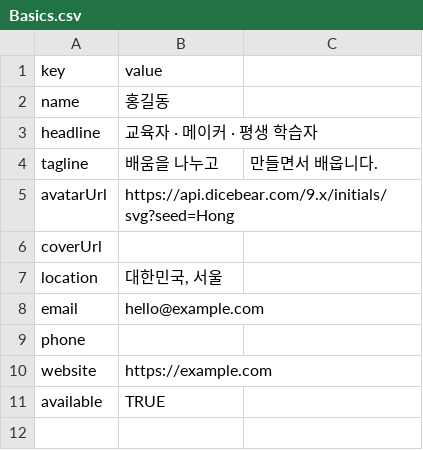
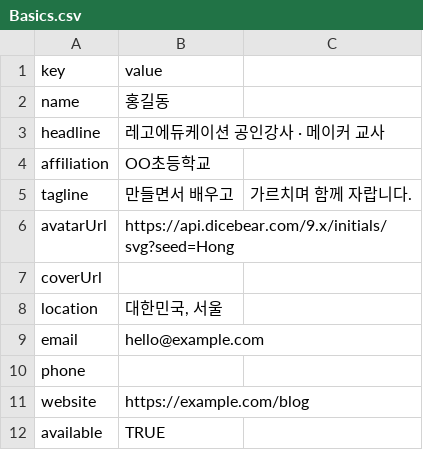
Before and after one commit to legoschool/lee, a CSV file: seed/Basics.csv, drawn as a sheet.

```diff
--- a/seed/Basics.csv
+++ b/seed/Basics.csv
@@ -2,4 +2,5 @@ key,value
 name,홍길동
-headline,교육자 · 메이커 · 평생 학습자
-tagline,배움을 나누고, 만들면서 배웁니다.
+headline,레고에듀케이션 공인강사 · 메이커 교사
+affiliation,OO초등학교
+tagline,만들면서 배우고, 가르치며 함께 자랍니다.
 avatarUrl,https://api.dicebear.com/9.x/initials/svg?seed=Hong
@@ -9,3 +10,3 @@ email,hello@example.com
 phone,
-website,https://example.com
+website,https://example.com/blog
 available,TRUE
```
Also changed, not shown: seed/About.csv, seed/Experience.csv, 24 other files.
